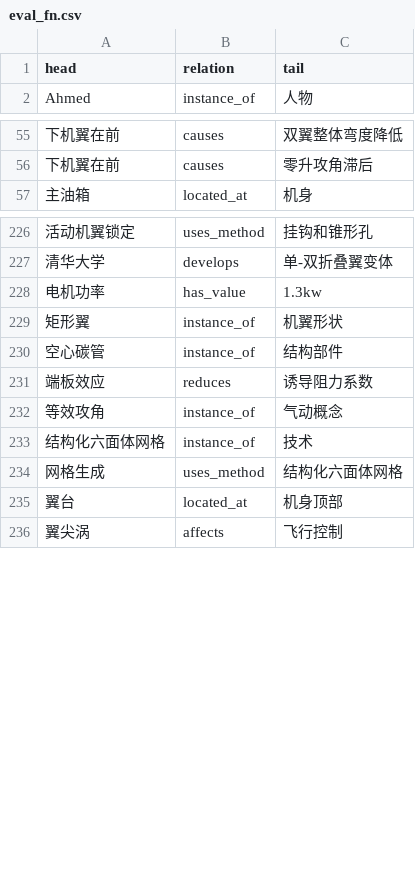
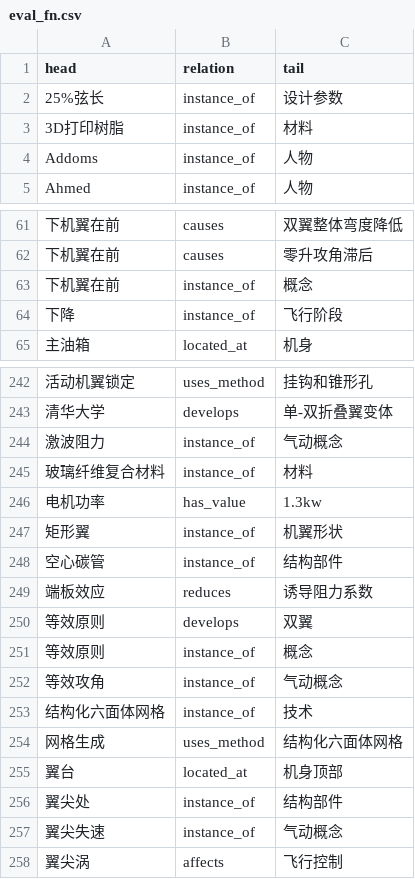
Before and after one commit to cronwnnnn/kg_homework, a CSV file: output/eval_fn.csv, drawn as a sheet; only a part is shown, gaps mark what is left out; the diff covers the shown part only; the diff names each change by its address in the sheet, - before the commit and + after, or states it on an @@ line.

```diff
--- a/output/eval_fn.csv
+++ b/output/eval_fn.csv
+row 2: 25%弦长 | instance_of | 设计参数
+row 3: 3D打印树脂 | instance_of | 材料
+row 4: Addoms | instance_of | 人物
+row 63: 下机翼在前 | instance_of | 概念
+row 64: 下降 | instance_of | 飞行阶段
+row 244: 激波阻力 | instance_of | 气动概念
+row 245: 玻璃纤维复合材料 | instance_of | 材料
+row 250: 等效原则 | develops | 双翼
+row 251: 等效原则 | instance_of | 概念
+row 256: 翼尖处 | instance_of | 结构部件
+row 257: 翼尖失速 | instance_of | 气动概念
```
Also changed, not shown: 15 added rows elsewhere in this file, output/entities.csv, output/eval_tp.csv, 8 other files.
